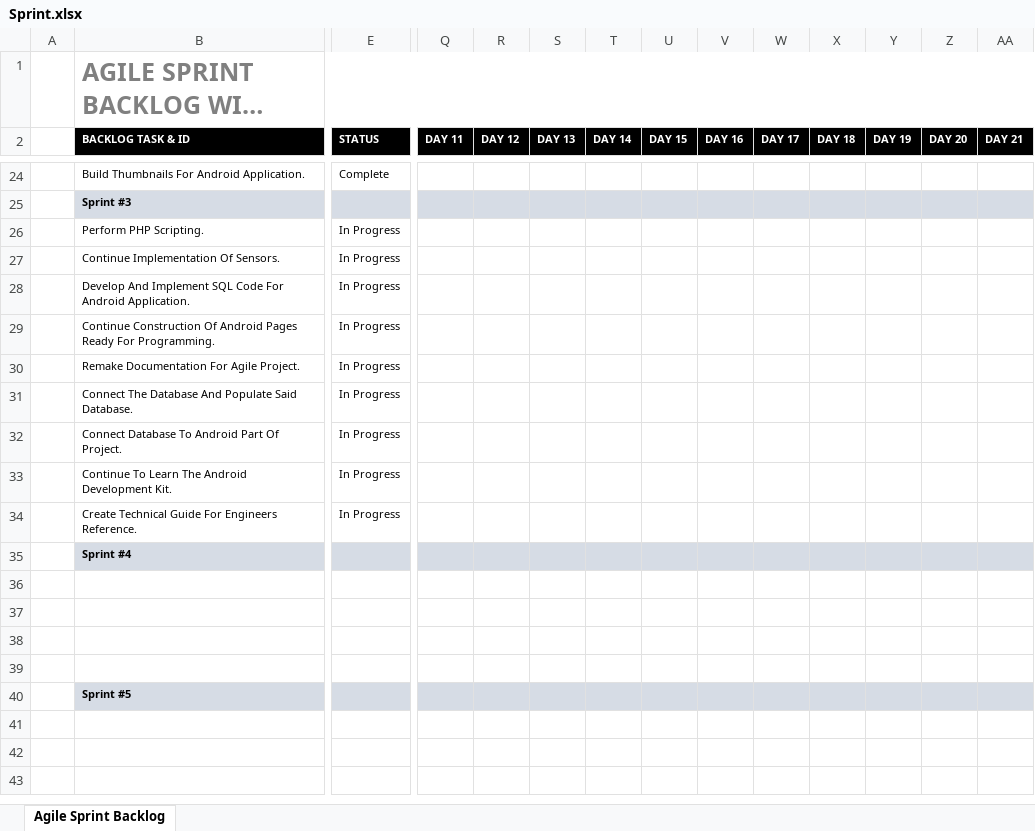
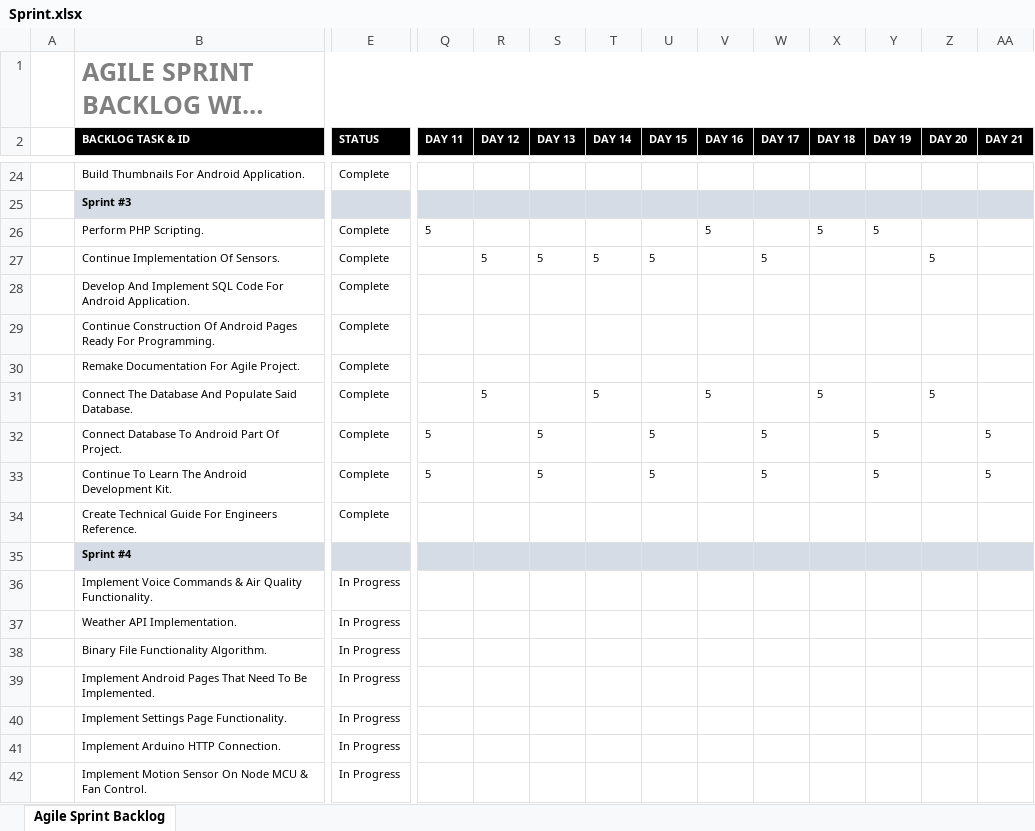
Before and after one commit to jl749/SmartHome_co600, an Excel workbook: documents/Sprint.xlsx, sheet Agile Sprint Backlog, drawn as a sheet; only a part is shown, gaps mark what is left out; the shorter side is filled out with more unchanged rows; long unchanged cells end in …; values as stored, in another font and other column widths than the file's, no borders; charts and pictures not drawn; rows hold the shown columns only; the diff covers the shown part only; the diff names each change by its address in the sheet, - before the commit and + after, or states it on an @@ line.

```diff
--- a/documents/Sprint.xlsx (sheet Agile Sprint Backlog)
+++ b/documents/Sprint.xlsx (sheet Agile Sprint Backlog)
-E26:E34 (STATUS): In Progress
+E26:E34 (STATUS): Complete
-Q26 (DAY 11): (empty)
+Q26 (DAY 11): 5
-V26 (DAY 16): (empty)
+V26 (DAY 16): 5
-X26 (DAY 18): (empty)
+X26 (DAY 18): 5
-Y26 (DAY 19): (empty)
+Y26 (DAY 19): 5
-R27 (DAY 12): (empty)
+R27 (DAY 12): 5
-S27 (DAY 13): (empty)
+S27 (DAY 13): 5
-T27 (DAY 14): (empty)
+T27 (DAY 14): 5
-U27 (DAY 15): (empty)
+U27 (DAY 15): 5
-W27 (DAY 17): (empty)
+W27 (DAY 17): 5
-Z27 (DAY 20): (empty)
+Z27 (DAY 20): 5
-R31 (DAY 12): (empty)
+R31 (DAY 12): 5
-T31 (DAY 14): (empty)
+T31 (DAY 14): 5
-V31 (DAY 16): (empty)
+V31 (DAY 16): 5
-X31 (DAY 18): (empty)
+X31 (DAY 18): 5
-Z31 (DAY 20): (empty)
+Z31 (DAY 20): 5
-Q32:Q33 (DAY 11): (empty)
+Q32:Q33 (DAY 11): 5
-S32:S33 (DAY 13): (empty)
+S32:S33 (DAY 13): 5
-U32:U33 (DAY 15): (empty)
+U32:U33 (DAY 15): 5
-W32:W33 (DAY 17): (empty)
+W32:W33 (DAY 17): 5
-Y32:Y33 (DAY 19): (empty)
+Y32:Y33 (DAY 19): 5
-AA32:AA33 (DAY 21): (empty)
+AA32:AA33 (DAY 21): 5
-row 36: (empty)
+row 36:  | Implement Voice Commands & Air Quality Functionality. | In Progress
-row 37: (empty)
+row 37:  | Weather API Implementation. | In Progress
-row 38: (empty)
+row 38:  | Binary File Functionality Algorithm. | In Progress
-row 39: (empty)
+row 39:  | Implement Android Pages That Need To Be Implemented. | In Progress
+row 40:  | Implement Settings Page Functionality. | In Progress
+row 41:  | Implement Arduino HTTP Connection. | In Progress
+row 42:  | Implement Motion Sensor On Node MCU & Fan Control. | In Progress
```
Also changed, not shown: 2 added rows and 18 edited cells elsewhere in this sheet, formulas that keep their value, charts or pictures, documents/Backlog.xlsx, 2 other files.
